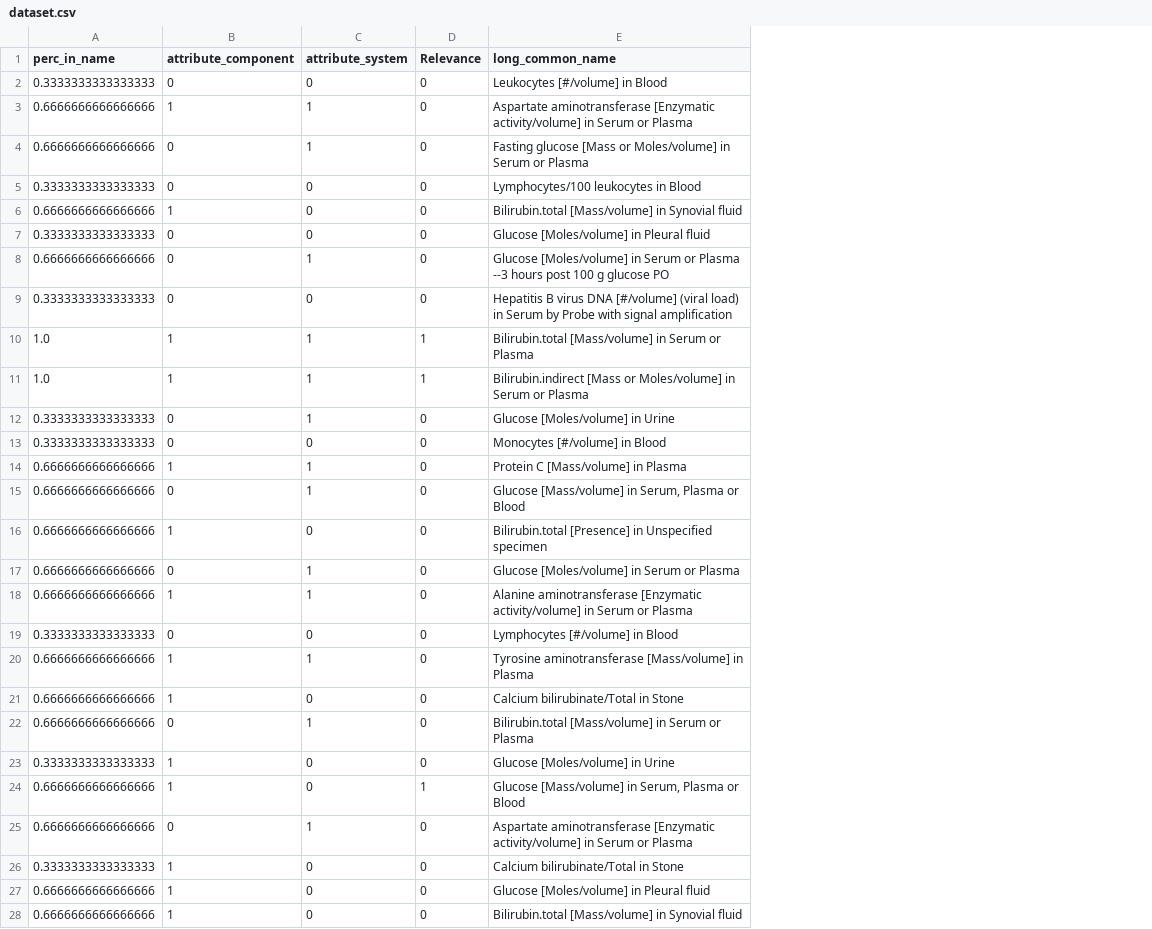
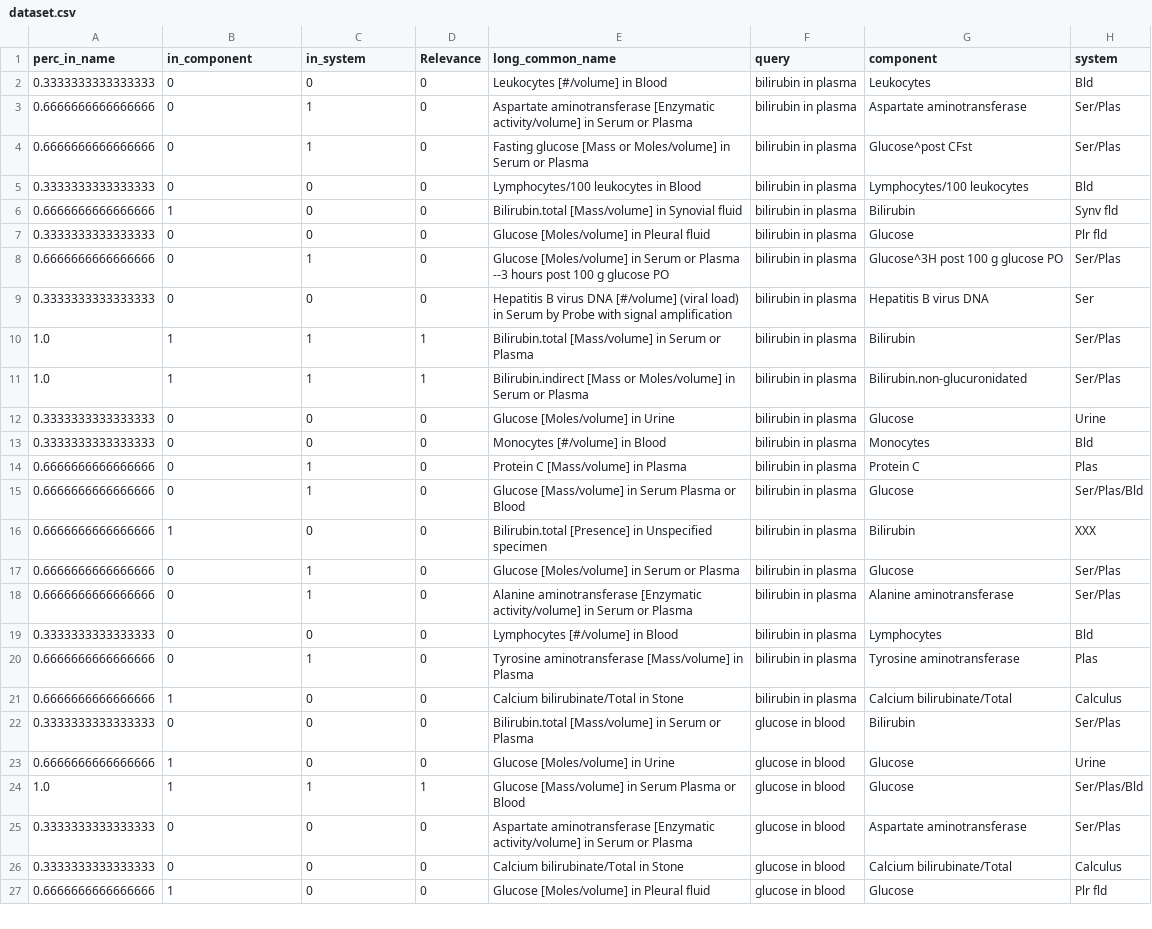
Before and after one commit to rllopcar/MLR-EIT, a CSV file: dataset.csv, drawn as a sheet; only a part is shown; removed rows and columns are numbered as before the commit, all else as after; the diff covers the shown part only; the diff names each change by its address in the sheet, - before the commit and + after, or states it on an @@ line.

Commit message:
updated dataset

```diff
--- a/dataset.csv
+++ b/dataset.csv
+column F (query), rows 2-23: bilirubin in plasma | bilirubin in plasma | bilirubin in plasma | bilirubin in plasma | bilirubin in plasma | bilirubin in plasma | bilirubin in plasma | bilirubin in plasma | bilirubin in plasma | bilirubin in plasma | bilirubin in plasma | bilirubin in plasma | bilirubin in plasma | bilirubin in plasma | bilirubin in plasma | bilirubin in plasma | bilirubin in plasma | bilirubin in plasma | bilirubin in plasma | bilirubin in plasma | glucose in blood | glucose in blood; rows 25-27: all glucose in blood
+column G (component), rows 2-23: Leukocytes | Aspartate aminotransferase | Glucose^post CFst | Lymphocytes/100 leukocytes | Bilirubin | Glucose | Glucose^3H post 100 g glucose PO | Hepatitis B virus DNA | Bilirubin | Bilirubin.non-glucuronidated | Glucose | Monocytes | Protein C | Glucose | Bilirubin | Glucose | Alanine aminotransferase | Lymphocytes | Tyrosine aminotransferase | Calcium bilirubinate/Total | Bilirubin | Glucose; rows 25-27: Aspartate aminotransferase | Calcium bilirubinate/Total | Glucose
+column H (system), rows 2-23: Bld | Ser/Plas | Ser/Plas | Bld | Synv fld | Plr fld | Ser/Plas | Ser | Ser/Plas | Ser/Plas | Urine | Bld | Plas | Ser/Plas/Bld | XXX | Ser/Plas | Ser/Plas | Bld | Plas | Calculus | Ser/Plas | Urine; rows 25-27: Ser/Plas | Calculus | Plr fld
-B1: attribute_component
+B1: in_component
-C1: attribute_system
+C1: in_system
-B3 (in_component): 1
+B3 (in_component): 0
-C12 (in_system): 1
+C12 (in_system): 0
-B14 (in_component): 1
+B14 (in_component): 0
-E15 (long_common_name): …[Mass/volume] in Serum, Plasma or…
+E15 (long_common_name): …[Mass/volume] in Serum Plasma or…
-B18 (in_component): 1
+B18 (in_component): 0
-B20 (in_component): 1
+B20 (in_component): 0
-row 22: 0.6666666666666666 | 0 | 1 | 0 | Bilirubin.total [Mass/volume] in Serum or Plasma
-B22 (in_component): 1
+B22 (in_component): 0
-E22 (long_common_name): Glucose [Moles/volume] in Urine
+E22 (long_common_name): Bilirubin.total [Mass/volume] in Serum or Plasma
-D23 (Relevance): 1
+D23 (Relevance): 0
-E23 (long_common_name): Glucose [Mass/volume] in Serum, Plasma or Blood
+E23 (long_common_name): Glucose [Moles/volume] in Urine
+row 24: 1.0 | 1 | 1 | 1 | Glucose [Mass/volume] in Serum Plasma or Blood | glucose in blood | Glucose | Ser/Plas/Bld
-A25 (perc_in_name): 0.6666666666666666
+A25 (perc_in_name): 0.3333333333333333
-C25 (in_system): 1
+C25 (in_system): 0
-B26 (in_component): 1
+B26 (in_component): 0
-row 28: 0.6666666666666666 | 1 | 0 | 0 | Bilirubin.total [Mass/volume] in Synovial fluid
```
Also changed, not shown: 3 added rows, 2 removed rows and 26 edited cells elsewhere in this file.
